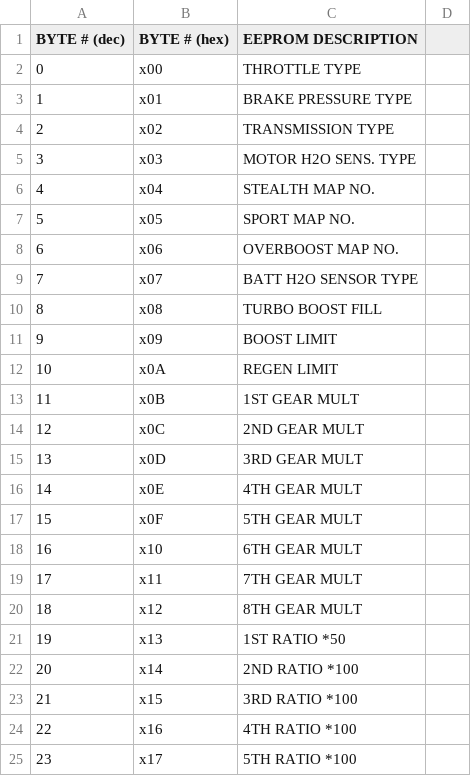
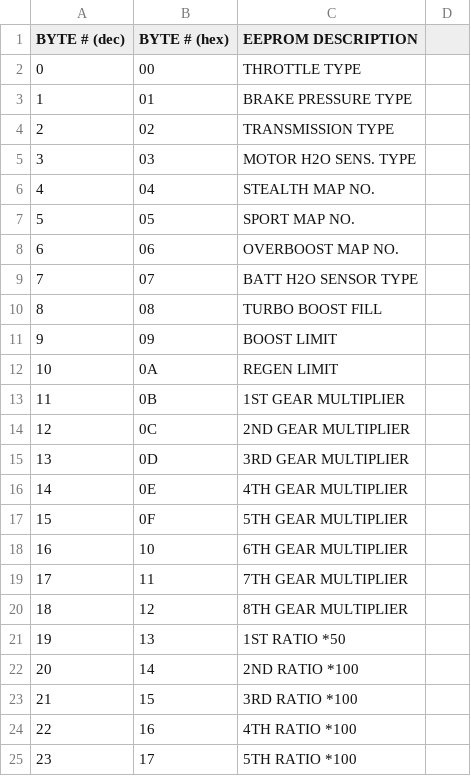
Before and after one commit to Vonnen/Release, a CSV file: EEPROM_TABLE.csv, drawn as a sheet; only a part is shown; the diff covers the shown part only.

Commit message:
Fixed hex column format

```diff
--- a/EEPROM_TABLE.csv
+++ b/EEPROM_TABLE.csv
@@ -1,25 +1,25 @@
 BYTE # (dec), BYTE # (hex), EEPROM DESCRIPTION
-0, x00, THROTTLE TYPE
-1, x01, BRAKE PRESSURE TYPE
-2, x02, TRANSMISSION TYPE
-3, x03, MOTOR H2O SENS. TYPE
-4, x04, STEALTH MAP NO.
-5, x05, SPORT MAP NO.
-6, x06, OVERBOOST MAP NO.
-7, x07, BATT H2O SENSOR TYPE
-8, x08, TURBO BOOST FILL
-9, x09, BOOST LIMIT
-10, x0A, REGEN LIMIT
-11, x0B, 1ST GEAR MULT
-12, x0C, 2ND GEAR MULT
-13, x0D, 3RD GEAR MULT
-14, x0E, 4TH GEAR MULT
-15, x0F, 5TH GEAR MULT
-16, x10, 6TH GEAR MULT
-17, x11, 7TH GEAR MULT
-18, x12, 8TH GEAR MULT
-19, x13, 1ST RATIO *50
-20, x14, 2ND RATIO *100
-21, x15, 3RD RATIO *100
-22, x16, 4TH RATIO *100
-23, x17, 5TH RATIO *100
+0, 00, THROTTLE TYPE
+1, 01, BRAKE PRESSURE TYPE
+2, 02, TRANSMISSION TYPE
+3, 03, MOTOR H2O SENS. TYPE
+4, 04, STEALTH MAP NO.
+5, 05, SPORT MAP NO.
+6, 06, OVERBOOST MAP NO.
+7, 07, BATT H2O SENSOR TYPE
+8, 08, TURBO BOOST FILL
+9, 09, BOOST LIMIT
+10, 0A, REGEN LIMIT
+11, 0B, 1ST GEAR MULTIPLIER
+12, 0C, 2ND GEAR MULTIPLIER
+13, 0D, 3RD GEAR MULTIPLIER
+14, 0E, 4TH GEAR MULTIPLIER
+15, 0F, 5TH GEAR MULTIPLIER
+16, 10, 6TH GEAR MULTIPLIER
+17, 11, 7TH GEAR MULTIPLIER
+18, 12, 8TH GEAR MULTIPLIER
+19, 13, 1ST RATIO *50
+20, 14, 2ND RATIO *100
+21, 15, 3RD RATIO *100
+22, 16, 4TH RATIO *100
+23, 17, 5TH RATIO *100
```
Also changed, not shown: 27 edited cells elsewhere in this file.
